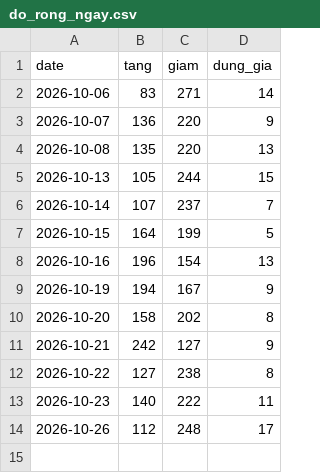
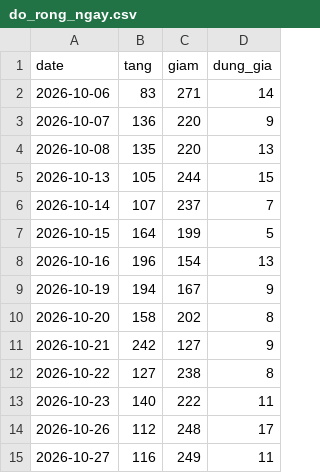
Before and after one commit to quangn1975/do-rong-hose, a CSV file: data/do_rong_ngay.csv, drawn as a sheet.

```diff
--- a/data/do_rong_ngay.csv
+++ b/data/do_rong_ngay.csv
@@ -14 +14,2 @@ date,tang,giam,dung_gia
 2026-10-26,112,248,17
+2026-10-27,116,249,11
```
Also changed, not shown: data/15_ma_chot.csv, data/thi_truong.csv.
